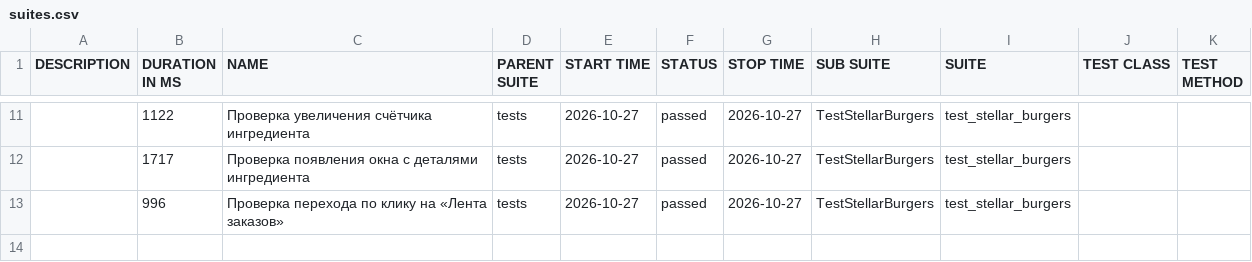
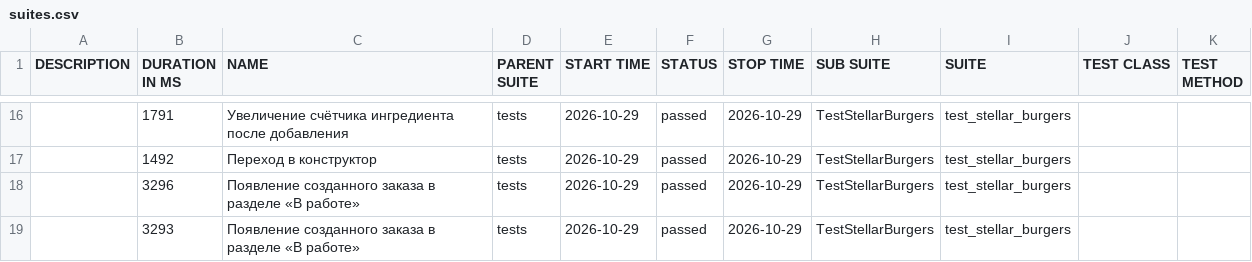
Before and after one commit to libxmail/Diplom_3, a CSV file: allure-report/data/suites.csv, drawn as a sheet; only a part is shown, gaps mark what is left out; the diff covers the shown part only.

```diff
--- a/allure-report/data/suites.csv
+++ b/allure-report/data/suites.csv
@@ -11,3 +16,4 @@
-"","1122","Проверка увеличения счётчика ингредиента","tests","2026-10-27","passed","2026-10-27","TestStellarBurgers","test_stellar_burgers","",""
-"","1717","Проверка появления окна с деталями ингредиента","tests","2026-10-27","passed","2026-10-27","TestStellarBurgers","test_stellar_burgers","",""
-"","996","Проверка перехода по клику на «Лента заказов»","tests","2026-10-27","passed","2026-10-27","TestStellarBurgers","test_stellar_burgers","",""
+"","1791","Увеличение счётчика ингредиента после добавления","tests","2026-10-29","passed","2026-10-29","TestStellarBurgers","test_stellar_burgers","",""
+"","1492","Переход в конструктор","tests","2026-10-29","passed","2026-10-29","TestStellarBurgers","test_stellar_burgers","",""
+"","3296","Появление созданного заказа в разделе «В работе»","tests","2026-10-29","passed","2026-10-29","TestStellarBurgers","test_stellar_burgers","",""
+"","3293","Появление созданного заказа в разделе «В работе»","tests","2026-10-29","passed","2026-10-29","TestStellarBurgers","test_stellar_burgers","",""
```
Also changed, not shown: 5 added rows and 36 edited cells elsewhere in this file, 59 other files.
